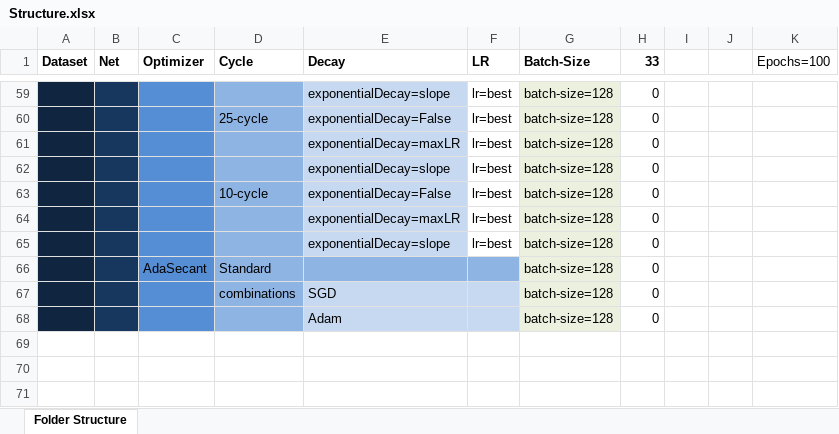
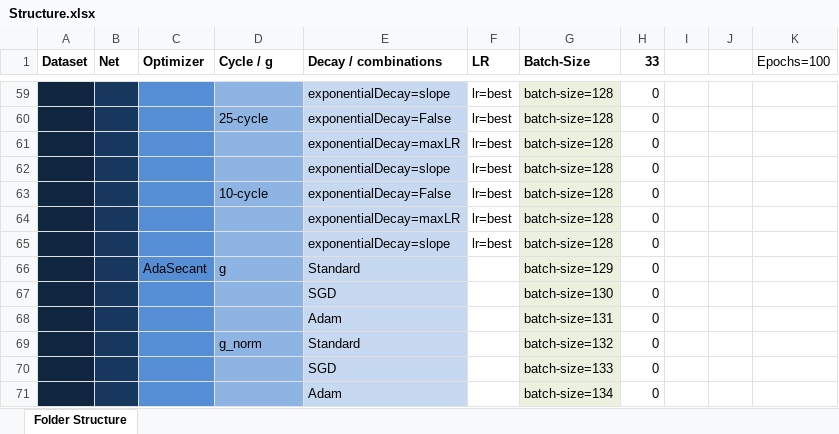
Before and after one commit to AverageDude0815/BA, an Excel workbook: Pytorch/Results/Structure.xlsx, sheet Folder Structure, drawn as a sheet; only a part is shown, gaps mark what is left out; values as stored, in another font and other column widths than the file's, no borders; conditional formats not drawn; the diff names each change by its address in the sheet, - before the commit and + after, or states it on an @@ line.

Commit message:
Defined more test cases for AdaSecant

```diff
--- a/Pytorch/Results/Structure.xlsx (sheet Folder Structure)
+++ b/Pytorch/Results/Structure.xlsx (sheet Folder Structure)
-D1: Cycle
+D1: Cycle / g
-E1: Decay
+E1: Decay / combinations
-D66 (Cycle / g): Standard
+D66 (Cycle / g): g
-E66 (Decay / combinations): (empty)
+E66 (Decay / combinations): Standard
-E66 fill: #8EB4E3
+E66 fill: #C6D9F1
-F66 fill: #8EB4E3
+F66 fill: none
-G66 (Batch-Size): batch-size=128
+G66 (Batch-Size): batch-size=129
-D67 (Cycle / g): combinations
+D67 (Cycle / g): (empty)
-F67:F68 fill: #C6D9F1
+F67:F68 fill: none
-G67 (Batch-Size): batch-size=128
+G67 (Batch-Size): batch-size=130
-G68 (Batch-Size): batch-size=128
+G68 (Batch-Size): batch-size=131
+row 69:  |  |  | g_norm | Standard |  | batch-size=132 | 0
+row 70:  |  |  |  | SGD |  | batch-size=133 | 0
+row 71:  |  |  |  | Adam |  | batch-size=134 | 0
```
Also changed, not shown: formulas that keep their value.
